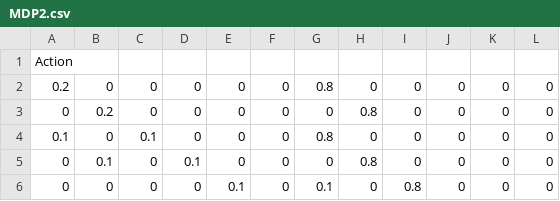
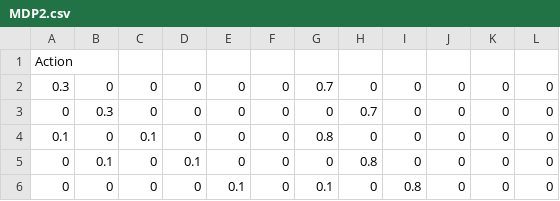
Before and after one commit to seoe/CS533-IADM, a CSV file: MDP2.csv, drawn as a sheet; only a part is shown.

```diff
--- a/MDP2.csv
+++ b/MDP2.csv
@@ -1,4 +1,4 @@
 Action,,,,,,,,,,,
-0.2,0,0,0,0,0,0.8,0,0,0,0,0
-0,0.2,0,0,0,0,0,0.8,0,0,0,0
+0.3,0,0,0,0,0,0.7,0,0,0,0,0
+0,0.3,0,0,0,0,0,0.7,0,0,0,0
 0.1,0,0.1,0,0,0,0.8,0,0,0,0,0
```
Also changed, not shown: 1 other file.
